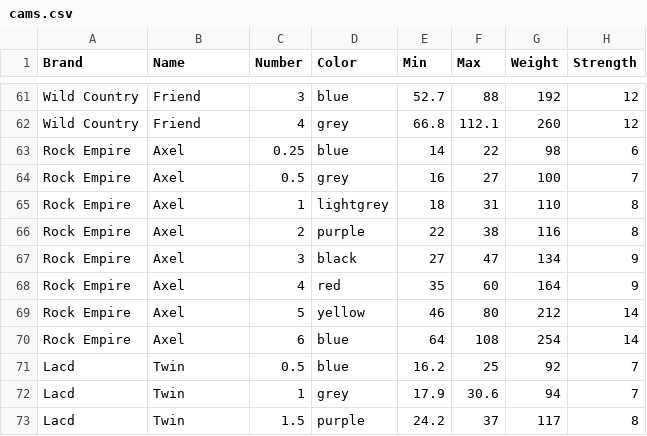
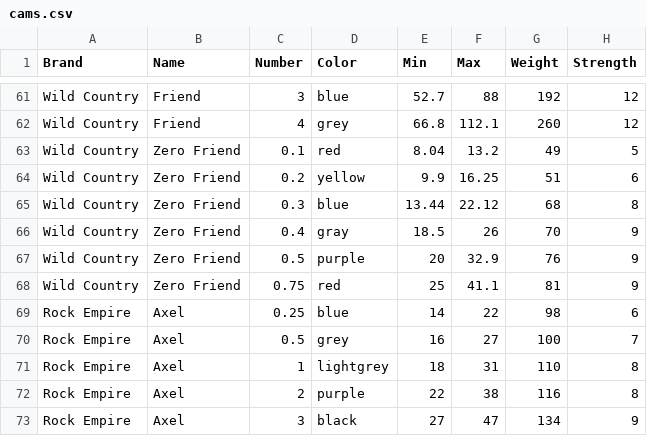
Before and after one commit to miguelmaso/climbing_cams, a CSV file: src/climbing_cams/data/cams.csv, drawn as a sheet; only a part is shown, gaps mark what is left out; the shorter side is filled out with more unchanged rows; the diff covers the shown part only.

```diff
--- a/src/climbing_cams/data/cams.csv
+++ b/src/climbing_cams/data/cams.csv
@@ -62,2 +62,8 @@ Wild Country,Friend,3,blue,52.7,88,192,12
 Wild Country,Friend,4,grey,66.8,112.1,260,12
+Wild Country,Zero Friend,0.1,red,8.04,13.2,49,5
+Wild Country,Zero Friend,0.2,yellow,9.9,16.25,51,6
+Wild Country,Zero Friend,0.3,blue,13.44,22.12,68,8
+Wild Country,Zero Friend,0.4,gray,18.5,26,70,9
+Wild Country,Zero Friend,0.5,purple,20,32.9,76,9
+Wild Country,Zero Friend,0.75,red,25,41.1,81,9
 Rock Empire,Axel,0.25,blue,14,22,98,6
```
Also changed, not shown: 21 edited cells elsewhere in this file.
